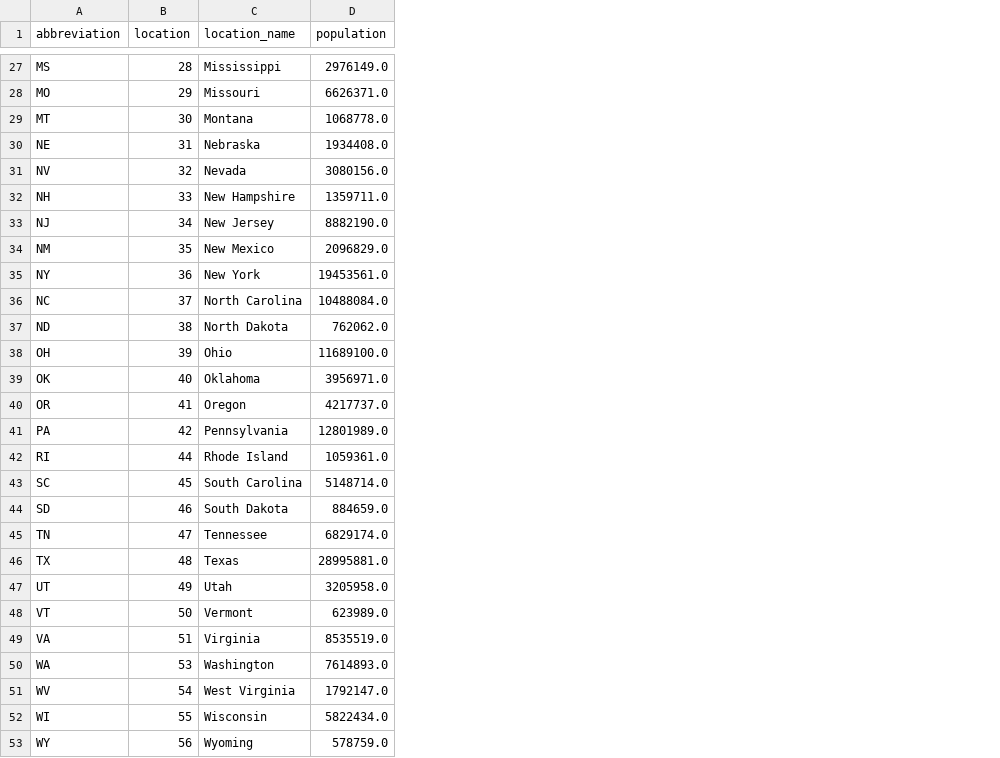
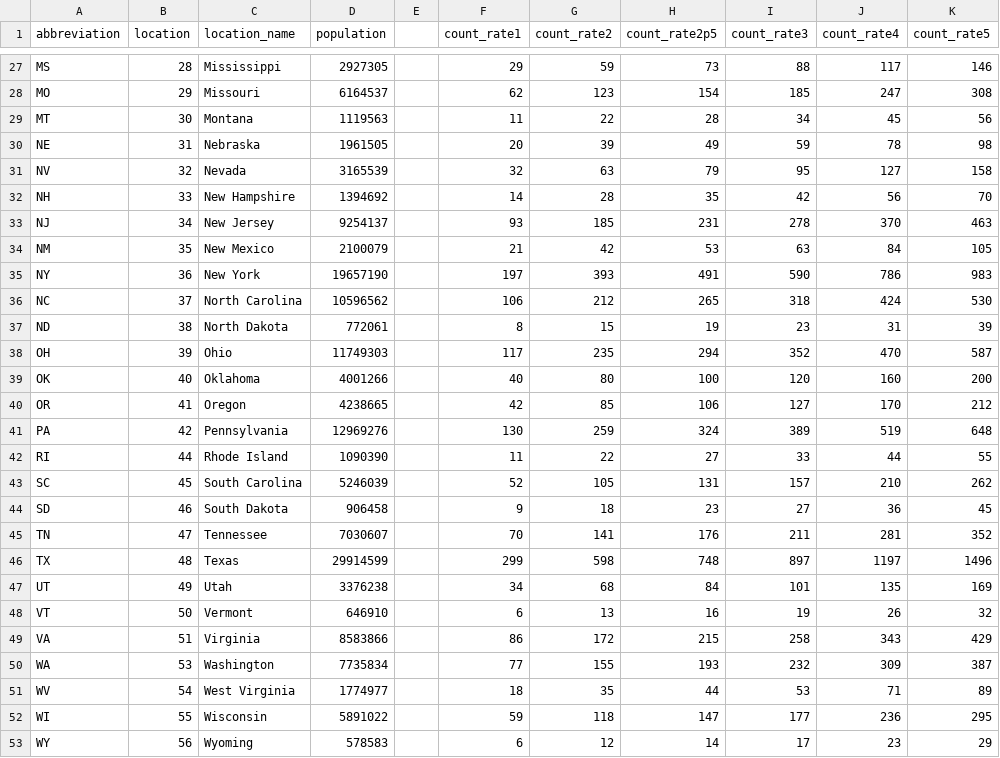
Before and after one commit to reichlab/flu-hosp-models-2021-2022, a CSV file: data/locations.csv, drawn as a sheet; only a part is shown, gaps mark what is left out; the diff covers the shown part only; the diff names each change by its address in the sheet, - before the commit and + after, or states it on an @@ line.

```diff
--- a/data/locations.csv
+++ b/data/locations.csv
+column E, empty
+column F (count_rate1), rows 27-53: 29 | 62 | 11 | 20 | 32 | 14 | 93 | 21 | 197 | 106 | 8 | 117 | 40 | 42 | 130 | 11 | 52 | 9 | 70 | 299 | 34 | 6 | 86 | 77 | 18 | 59 | 6
+column G (count_rate2), rows 27-53: 59 | 123 | 22 | 39 | 63 | 28 | 185 | 42 | 393 | 212 | 15 | 235 | 80 | 85 | 259 | 22 | 105 | 18 | 141 | 598 | 68 | 13 | 172 | 155 | 35 | 118 | 12
+column H (count_rate2p5), rows 27-53: 73 | 154 | 28 | 49 | 79 | 35 | 231 | 53 | 491 | 265 | 19 | 294 | 100 | 106 | 324 | 27 | 131 | 23 | 176 | 748 | 84 | 16 | 215 | 193 | 44 | 147 | 14
+column I (count_rate3), rows 27-53: 88 | 185 | 34 | 59 | 95 | 42 | 278 | 63 | 590 | 318 | 23 | 352 | 120 | 127 | 389 | 33 | 157 | 27 | 211 | 897 | 101 | 19 | 258 | 232 | 53 | 177 | 17
+column J (count_rate4), rows 27-53: 117 | 247 | 45 | 78 | 127 | 56 | 370 | 84 | 786 | 424 | 31 | 470 | 160 | 170 | 519 | 44 | 210 | 36 | 281 | 1197 | 135 | 26 | 343 | 309 | 71 | 236 | 23
+column K (count_rate5), rows 27-53: 146 | 308 | 56 | 98 | 158 | 70 | 463 | 105 | 983 | 530 | 39 | 587 | 200 | 212 | 648 | 55 | 262 | 45 | 352 | 1496 | 169 | 32 | 429 | 387 | 89 | 295 | 29
-D27 (population): 2976149.0
+D27 (population): 2927305
-D28 (population): 6626371.0
+D28 (population): 6164537
-D29 (population): 1068778.0
+D29 (population): 1119563
-D30 (population): 1934408.0
+D30 (population): 1961505
-D31 (population): 3080156.0
+D31 (population): 3165539
-D32 (population): 1359711.0
+D32 (population): 1394692
-D33 (population): 8882190.0
+D33 (population): 9254137
-D34 (population): 2096829.0
+D34 (population): 2100079
-D35 (population): 19453561.0
+D35 (population): 19657190
-D36 (population): 10488084.0
+D36 (population): 10596562
-D37 (population): 762062.0
+D37 (population): 772061
-D38 (population): 11689100.0
+D38 (population): 11749303
-D39 (population): 3956971.0
+D39 (population): 4001266
-D40 (population): 4217737.0
+D40 (population): 4238665
-D41 (population): 12801989.0
+D41 (population): 12969276
-D42 (population): 1059361.0
+D42 (population): 1090390
-D43 (population): 5148714.0
+D43 (population): 5246039
-D44 (population): 884659.0
+D44 (population): 906458
-D45 (population): 6829174.0
+D45 (population): 7030607
-D46 (population): 28995881.0
+D46 (population): 29914599
-D47 (population): 3205958.0
+D47 (population): 3376238
-D48 (population): 623989.0
+D48 (population): 646910
-D49 (population): 8535519.0
+D49 (population): 8583866
-D50 (population): 7614893.0
+D50 (population): 7735834
-D51 (population): 1792147.0
+D51 (population): 1774977
-D52 (population): 5822434.0
+D52 (population): 5891022
-D53 (population): 578759.0
+D53 (population): 578583
```
Also changed, not shown: 1 removed row and 26 edited cells elsewhere in this file.
